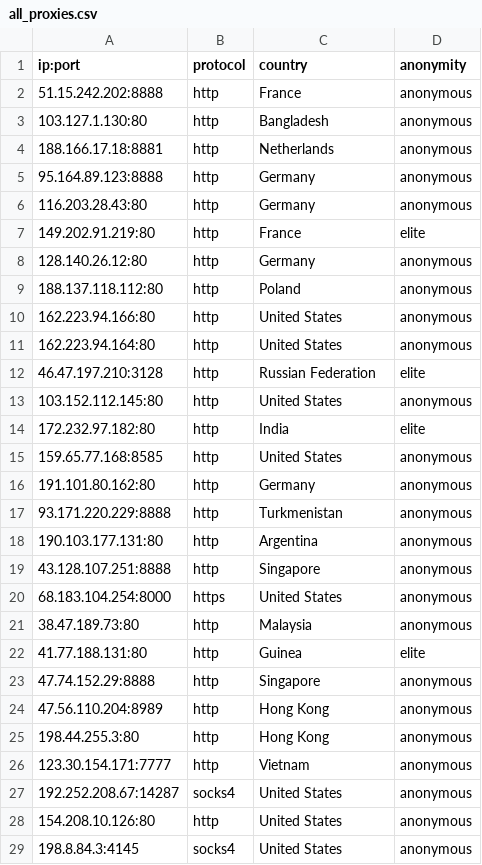
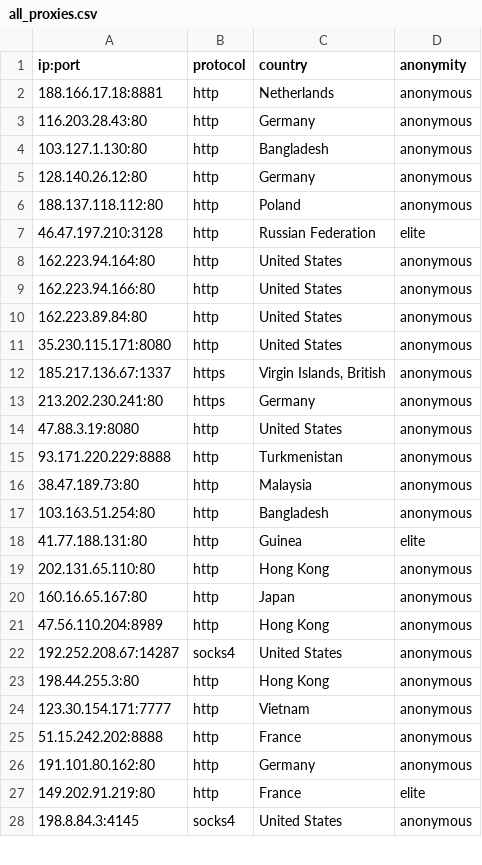
Before and after one commit to NoureddineRmila/daily-free-working-proxies, a CSV file: all_proxies.csv, drawn as a sheet; only a part is shown; the diff covers the shown part only.

Commit message:
Update proxies list

```diff
--- a/all_proxies.csv
+++ b/all_proxies.csv
@@ -1,29 +1,28 @@
 ip:port,protocol,country,anonymity
-51.15.242.202:8888,http,France,anonymous
+188.166.17.18:8881,http,Netherlands,anonymous
+116.203.28.43:80,http,Germany,anonymous
 103.127.1.130:80,http,Bangladesh,anonymous
-188.166.17.18:8881,http,Netherlands,anonymous
-95.164.89.123:8888,http,Germany,anonymous
-116.203.28.43:80,http,Germany,anonymous
-149.202.91.219:80,http,France,elite
 128.140.26.12:80,http,Germany,anonymous
 188.137.118.112:80,http,Poland,anonymous
+46.47.197.210:3128,http,Russian Federation,elite
+162.223.94.164:80,http,United States,anonymous
 162.223.94.166:80,http,United States,anonymous
-162.223.94.164:80,http,United States,anonymous
-46.47.197.210:3128,http,Russian Federation,elite
-103.152.112.145:80,http,United States,anonymous
-172.232.97.182:80,http,India,elite
-159.65.77.168:8585,http,United States,anonymous
-191.101.80.162:80,http,Germany,anonymous
+162.223.89.84:80,http,United States,anonymous
+35.230.115.171:8080,http,United States,anonymous
+185.217.136.67:1337,https,"Virgin Islands, British",anonymous
+213.202.230.241:80,https,Germany,anonymous
+47.88.3.19:8080,http,United States,anonymous
 93.171.220.229:8888,http,Turkmenistan,anonymous
-190.103.177.131:80,http,Argentina,anonymous
-43.128.107.251:8888,http,Singapore,anonymous
-68.183.104.254:8000,https,United States,anonymous
 38.47.189.73:80,http,Malaysia,anonymous
+103.163.51.254:80,http,Bangladesh,anonymous
 41.77.188.131:80,http,Guinea,elite
-47.74.152.29:8888,http,Singapore,anonymous
+202.131.65.110:80,http,Hong Kong,anonymous
+160.16.65.167:80,http,Japan,anonymous
 47.56.110.204:8989,http,Hong Kong,anonymous
+192.252.208.67:14287,socks4,United States,anonymous
 198.44.255.3:80,http,Hong Kong,anonymous
 123.30.154.171:7777,http,Vietnam,anonymous
-192.252.208.67:14287,socks4,United States,anonymous
-154.208.10.126:80,http,United States,anonymous
+51.15.242.202:8888,http,France,anonymous
+191.101.80.162:80,http,Germany,anonymous
+149.202.91.219:80,http,France,elite
 198.8.84.3:4145,socks4,United States,anonymous
```
Also changed, not shown: 6 added rows, 11 removed rows, 2 moved rows and 14 edited cells elsewhere in this file, United States.csv, 17 other files.
